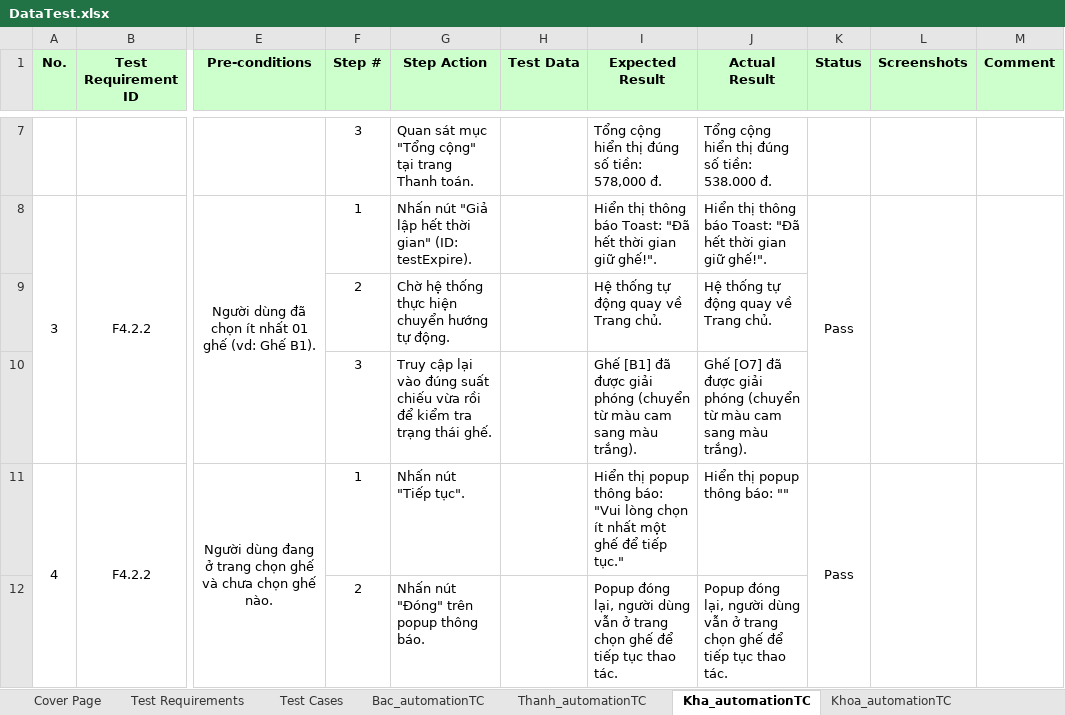
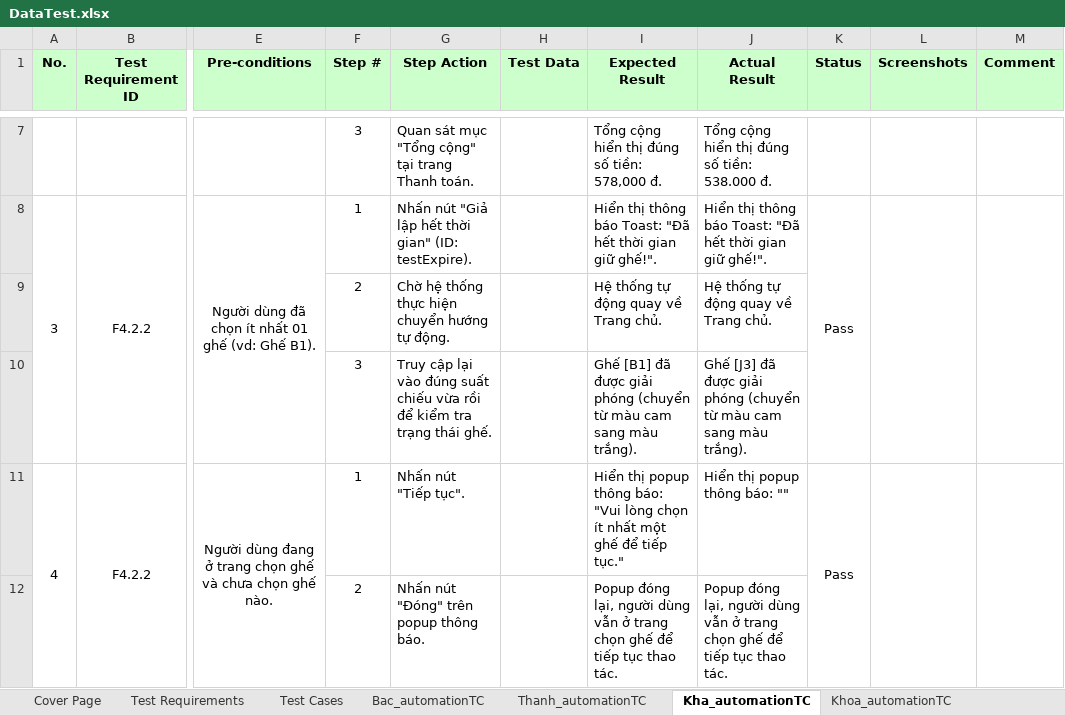
Before and after one commit to nguyenxuanbac88/sqa-testing-report, an Excel workbook: sqa-testing-report/Data/DataTest.xlsx, sheet Kha_automationTC, drawn as a sheet; only a part is shown, gaps mark what is left out; values as stored, in another font and other column widths than the file's, no borders; the diff covers the shown part only; the diff names each change by its address in the sheet, - before the commit and + after, or states it on an @@ line.

```diff
--- a/sqa-testing-report/Data/DataTest.xlsx (sheet Kha_automationTC)
+++ b/sqa-testing-report/Data/DataTest.xlsx (sheet Kha_automationTC)
-J10 (Actual Result): Ghế [O7] đã được…
+J10 (Actual Result): Ghế [J3] đã được…
```
Also changed, not shown: 4 edited cells elsewhere in this sheet, sheet Bac_automationTC, 6 other files.
